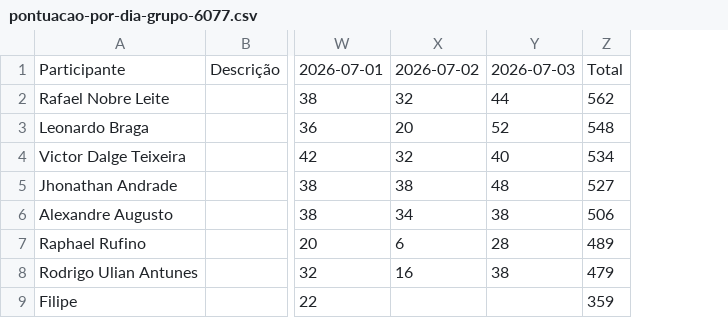
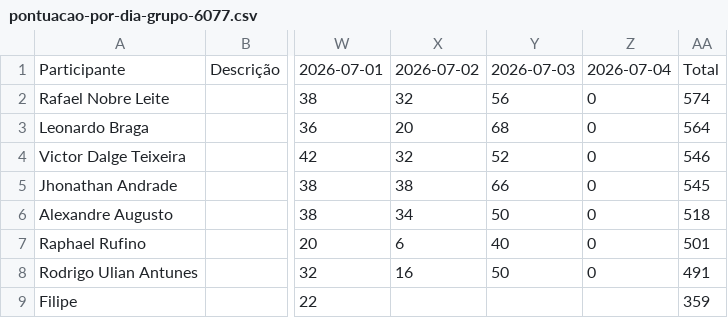
Before and after one commit to rafnleite/rafnleite.github.io, a CSV file: bolao-eci/pontuacao-por-dia-grupo-6077.csv, drawn as a sheet; only a part is shown, gaps mark what is left out; removed rows and columns are numbered as before the commit, all else as after; the diff names each change by its address in the sheet, - before the commit and + after, or states it on an @@ line.

```diff
--- a/bolao-eci/pontuacao-por-dia-grupo-6077.csv
+++ b/bolao-eci/pontuacao-por-dia-grupo-6077.csv
-column Z, rows 1-9: Total | 562 | 548 | 534 | 527 | 506 | 489 | 479 | 359
+column Z, rows 1-8: 2026-07-04 | 0 | 0 | 0 | 0 | 0 | 0 | 0
+column AA, rows 1-9: Total | 574 | 564 | 546 | 545 | 518 | 501 | 491 | 359
-Y2: 44
+Y2: 56
-Y3: 52
+Y3: 68
-Y4: 40
+Y4: 52
-Y5: 48
+Y5: 66
-Y6: 38
+Y6: 50
-Y7: 28
+Y7: 40
-Y8: 38
+Y8: 50
```
Also changed, not shown: bolao-sef/pontuacao-por-dia-grupo-3484.csv.
